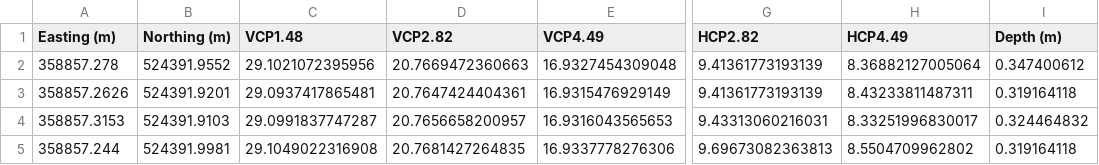
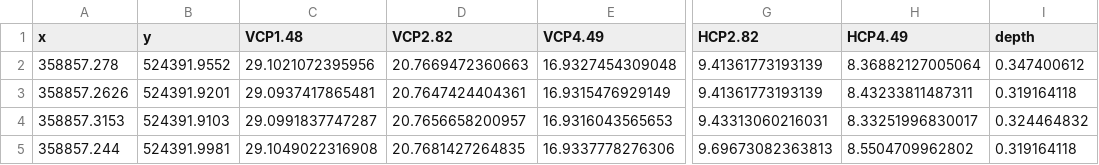
Before and after one commit to hkexgroup/emagpy, a CSV file: src/examples/leith/leith_emi.csv, drawn as a sheet; only a part is shown, gaps mark what is left out; the diff names each change by its address in the sheet, - before the commit and + after, or states it on an @@ line.

```diff
--- a/src/examples/leith/leith_emi.csv
+++ b/src/examples/leith/leith_emi.csv
-A1: Easting (m)
+A1: x
-B1: Northing (m)
+B1: y
-I1: Depth (m)
+I1: depth
```
Also changed, not shown: 2 other files.
